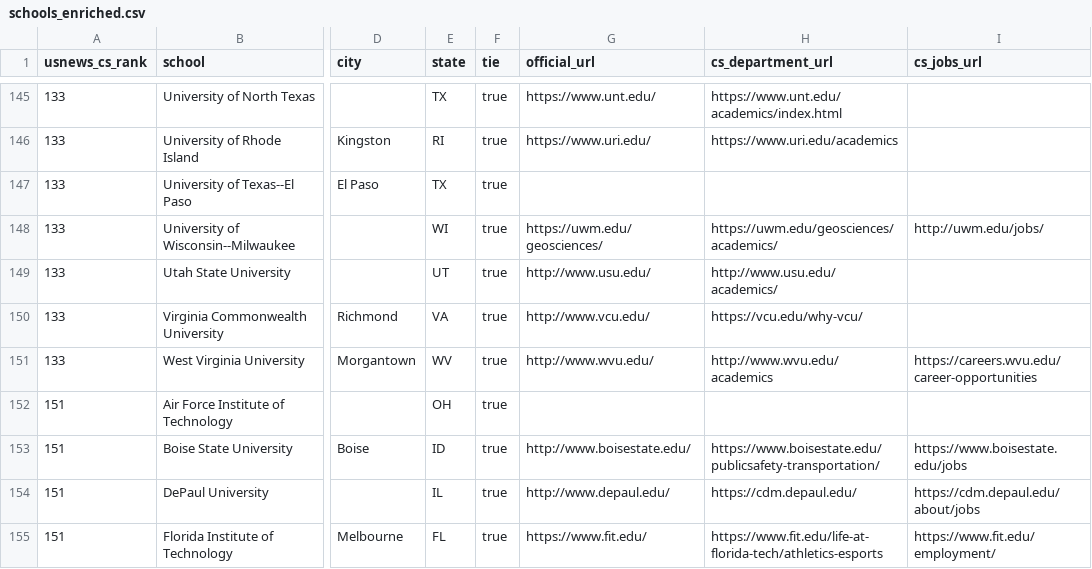
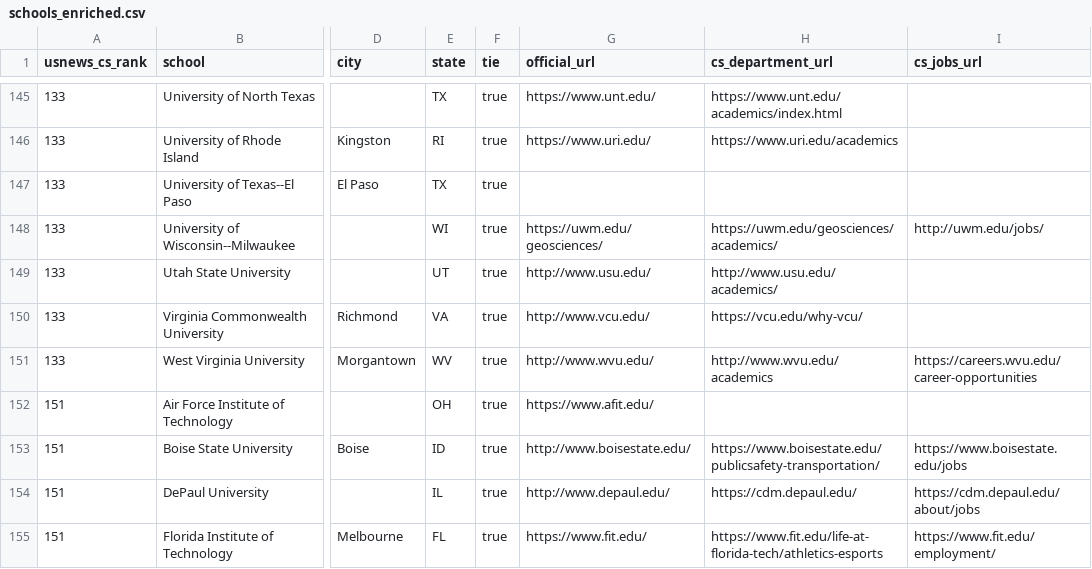
Before and after one commit to kyungchanlim/faculty-job-tracker, a CSV file: data/schools_enriched.csv, drawn as a sheet; only a part is shown, gaps mark what is left out; the diff covers the shown part only; the diff names each change by its address in the sheet, - before the commit and + after, or states it on an @@ line.

```diff
--- a/data/schools_enriched.csv
+++ b/data/schools_enriched.csv
-G152 (official_url): (empty)
+G152 (official_url): https://www.afit.edu/
```
Also changed, not shown: 11 edited cells elsewhere in this file, data/schools.csv, 5 other files.
